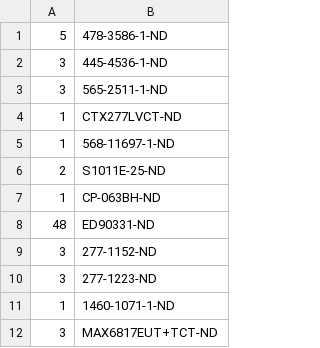
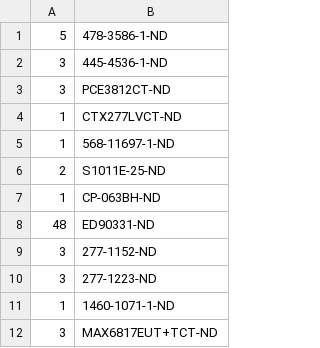
Before and after one commit to janelia-kicad/stepper_controller_5x3, a CSV file: bom/digikey_order_pcb.csv, drawn as a sheet.

```diff
--- a/bom/digikey_order_pcb.csv
+++ b/bom/digikey_order_pcb.csv
@@ -2,3 +2,3 @@
 3,445-4536-1-ND
-3,565-2511-1-ND
+3,PCE3812CT-ND
 1,CTX277LVCT-ND
```
Also changed, not shown: bom/bom_pcb.csv, 25 other files.
